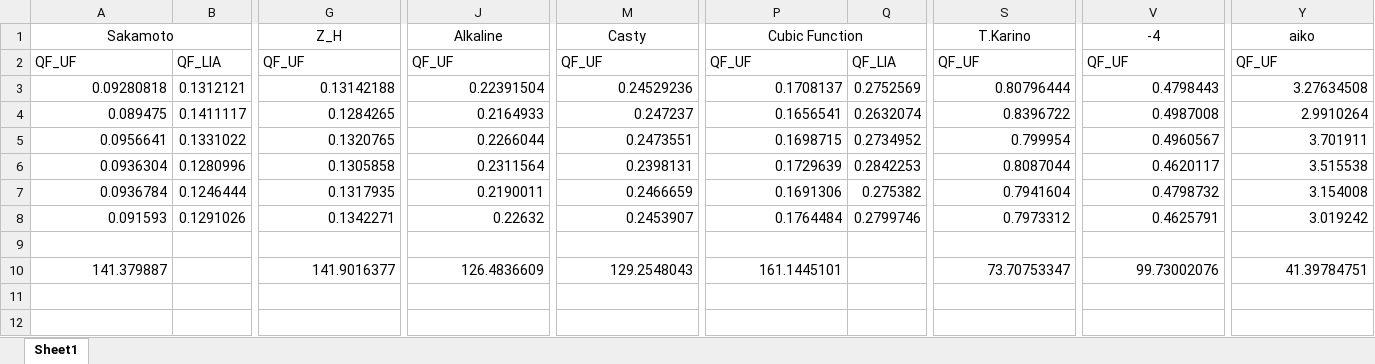
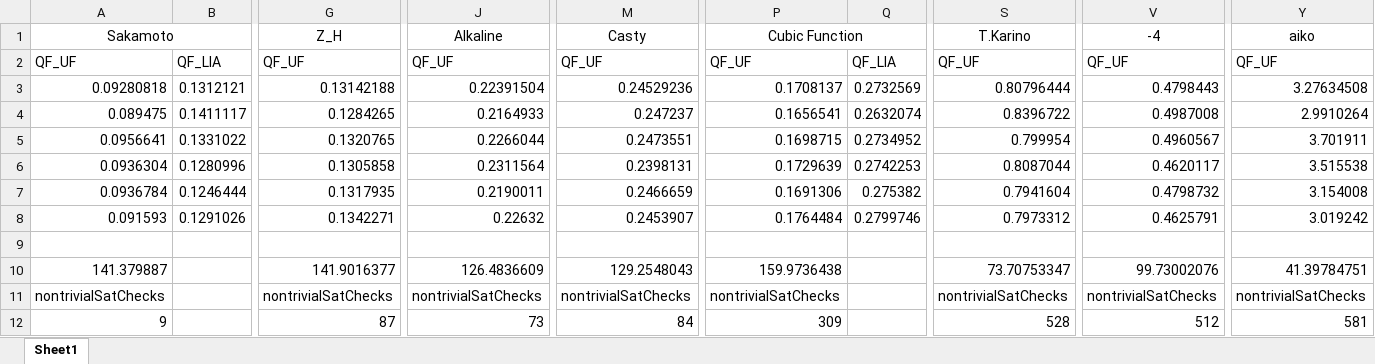
Before and after one commit to Nudelsalat/Satogaeri, an Excel workbook: Data/QF_UF vs QF_LIA.xlsx, sheet Sheet1, drawn as a sheet; only a part is shown, gaps mark what is left out; values as stored, in another font and other column widths than the file's, no borders; rows hold the shown columns only; the diff names each change by its address in the sheet, - before the commit and + after, or states it on an @@ line.

```diff
--- a/Data/QF_UF vs QF_LIA.xlsx (sheet Sheet1)
+++ b/Data/QF_UF vs QF_LIA.xlsx (sheet Sheet1)
-Q3: 0.2752569
+Q3: 0.2732569
-Q6: 0.2842253
+Q6: 0.2742253
-P10: 161.1445101
+P10: 159.9736438
+row 11: nontrivialSatChecks |  | nontrivialSatChecks | nontrivialSatChecks | nontrivialSatChecks | nontrivialSatChecks |  | nontrivialSatChecks | nontrivialSatChecks | nontrivialSatChecks
+row 12: 9 |  | 87 | 73 | 84 | 309 |  | 528 | 512 | 581
```
Also changed, not shown: 10 other files.
